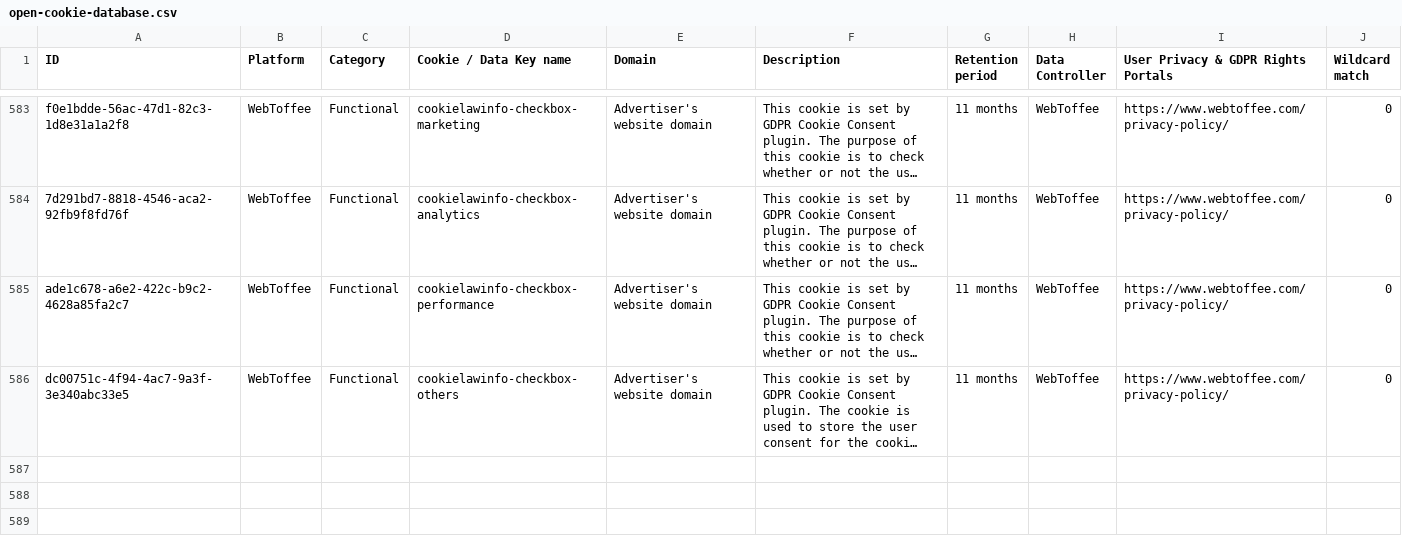
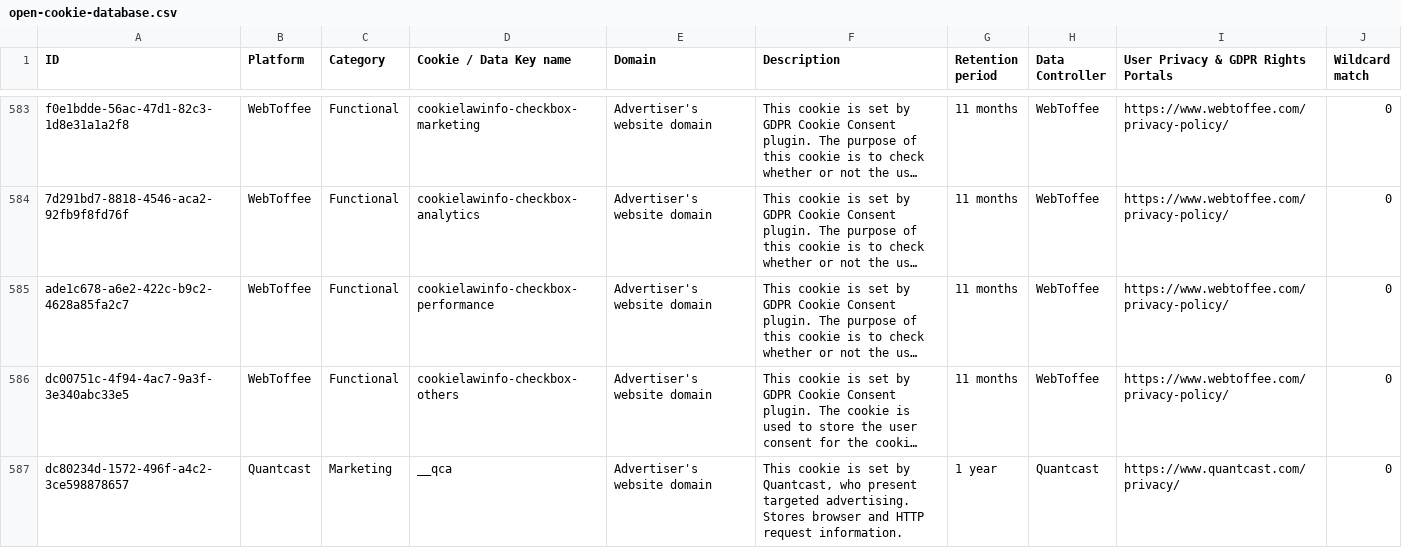
Before and after one commit to jkwakman/Open-Cookie-Database, a CSV file: open-cookie-database.csv, drawn as a sheet; only a part is shown, gaps mark what is left out; long unchanged cells end in …; the diff names each change by its address in the sheet, - before the commit and + after, or states it on an @@ line.

Commit message:
Added Quantcast cookie

```diff
--- a/open-cookie-database.csv
+++ b/open-cookie-database.csv
+row 587: dc80234d-1572-496f-a4c2-3ce598878657 | Quantcast | Marketing | __qca | Advertiser's website domain | This cookie is set by Quantcast, who present targeted advertising. Stores browser and HTTP request information. | 1 year | Quantcast | https://www.quantcast.com/privacy/ | 0
```
